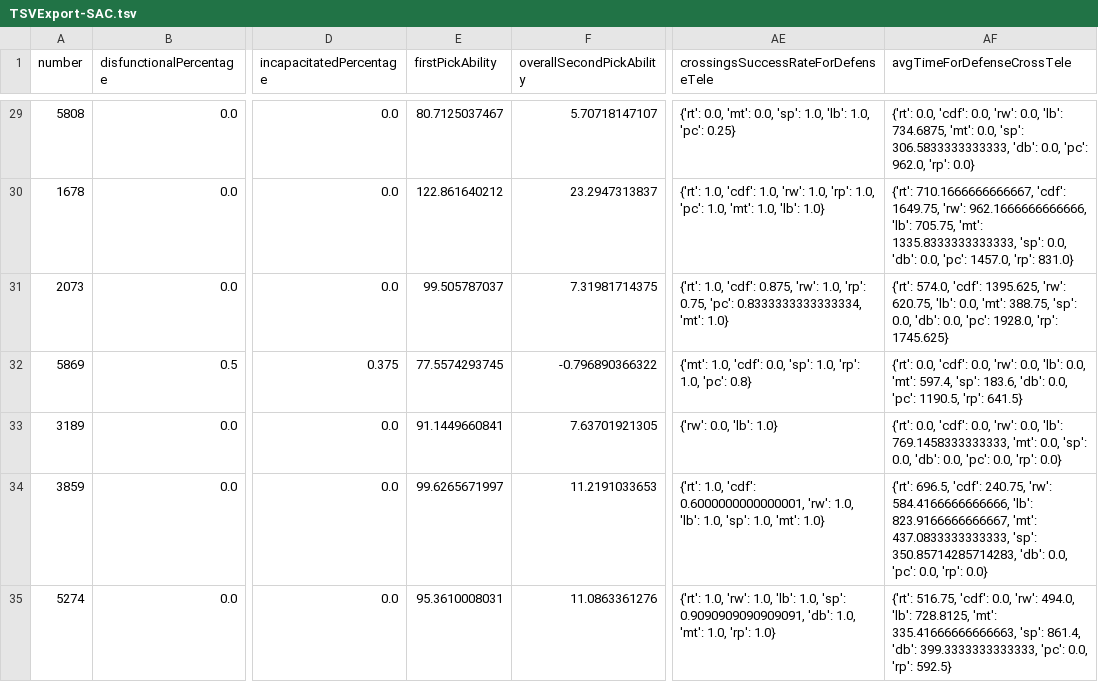
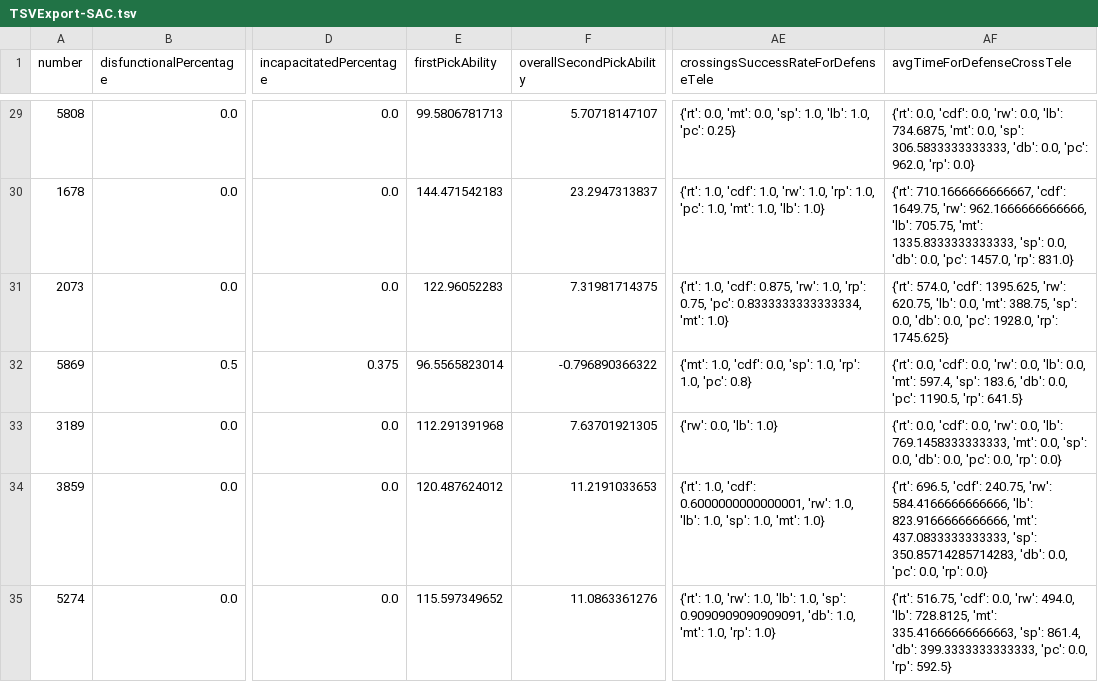
Before and after one commit to frc1678/server-2016, a TSV file: TSVExport-SAC.tsv, drawn as a sheet; only a part is shown, gaps mark what is left out; the diff covers the shown part only; the diff names each change by its address in the sheet, - before the commit and + after, or states it on an @@ line.

```diff
--- a/TSVExport-SAC.tsv
+++ b/TSVExport-SAC.tsv
-E29 (firstPickAbility): 80.7125037467
+E29 (firstPickAbility): 99.5806781713
-E30 (firstPickAbility): 122.861640212
+E30 (firstPickAbility): 144.471542183
-E31 (firstPickAbility): 99.505787037
+E31 (firstPickAbility): 122.96052283
-E32 (firstPickAbility): 77.5574293745
+E32 (firstPickAbility): 96.5565823014
-E33 (firstPickAbility): 91.1449660841
+E33 (firstPickAbility): 112.291391968
-E34 (firstPickAbility): 99.6265671997
+E34 (firstPickAbility): 120.487624012
-AF34 (avgTimeForDefenseCrossTele): …584.4166666666666, 'lb': 823.9166666666667, 'mt': 437.0833333333333,…
+AF34 (avgTimeForDefenseCrossTele): …584.4166666666666, 'lb': 823.9166666666666, 'mt': 437.0833333333333,…
-E35 (firstPickAbility): 95.3610008031
+E35 (firstPickAbility): 115.597349652
```
Also changed, not shown: 53 edited cells elsewhere in this file, dataExportAll.tsv, 14 other files.
